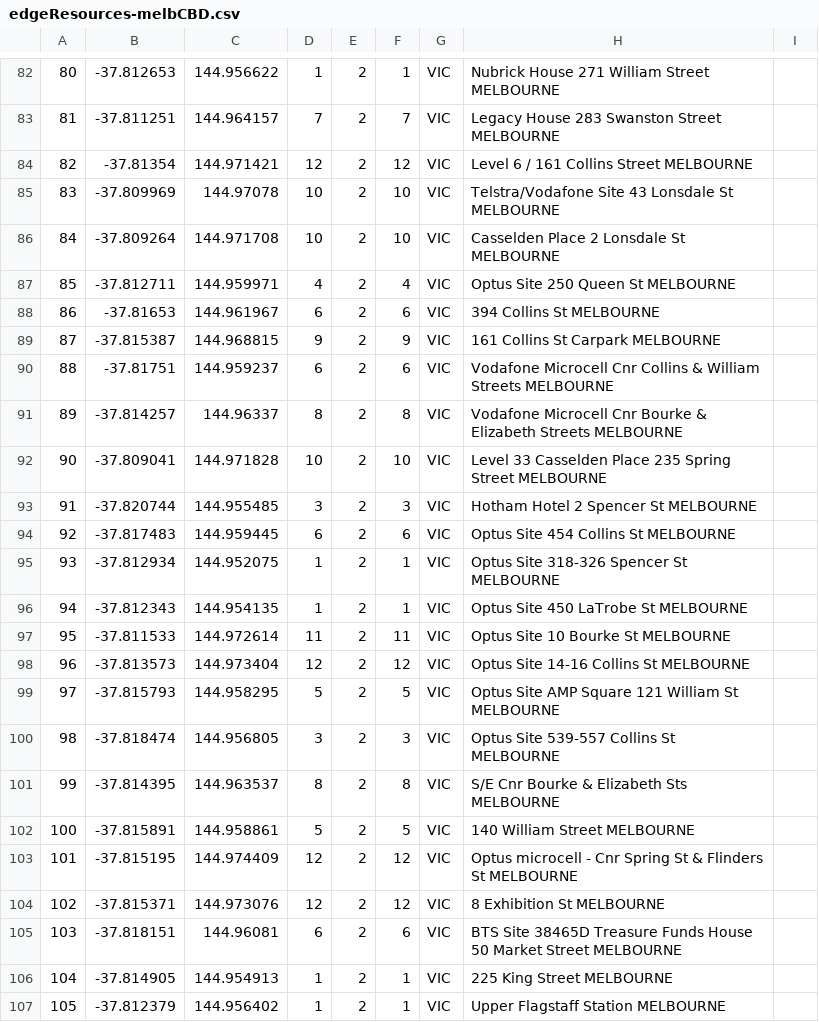
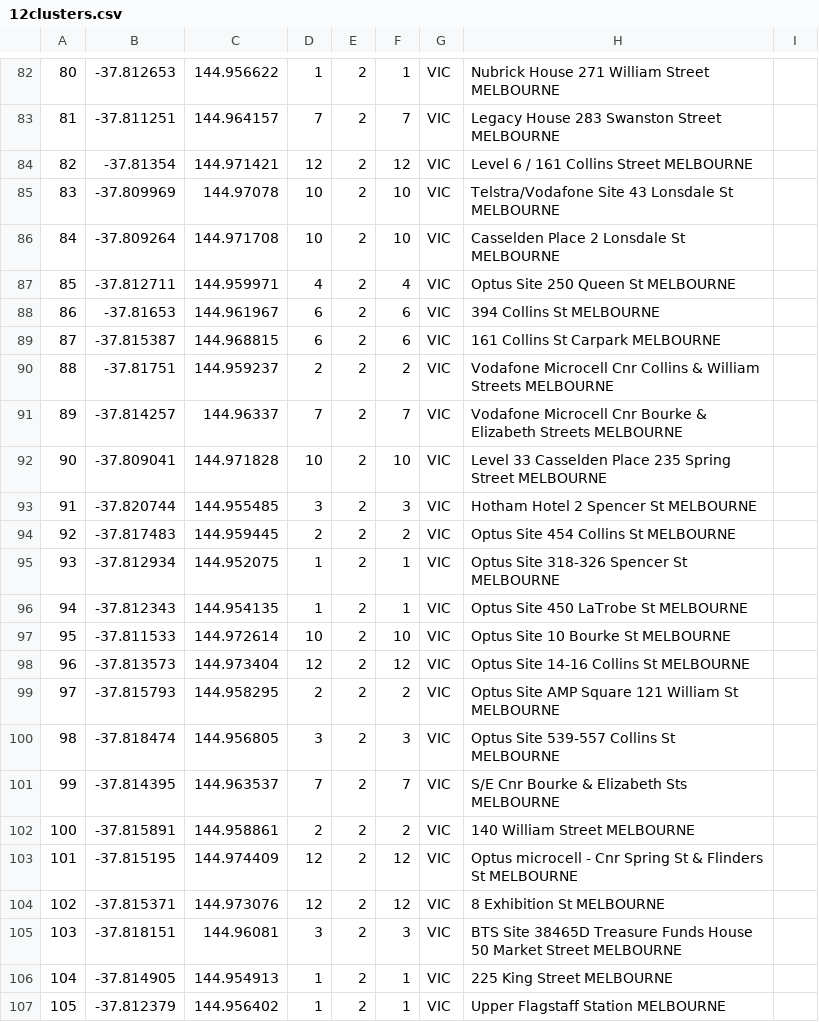
Before and after one commit to vyk1/cluster-experimentation, a CSV file: dataset/12clusters.csv (was dataset/edgeResources-melbCBD.csv), drawn as a sheet; only a part is shown, gaps mark what is left out; the diff covers the shown part only; the diff names each change by its address in the sheet, - before the commit and + after, or states it on an @@ line.

```diff
--- a/dataset/edgeResources-melbCBD.csv
+++ b/dataset/12clusters.csv
-D89: 9
+D89: 6
-F89: 9
+F89: 6
-D90: 6
+D90: 2
-F90: 6
+F90: 2
-D91: 8
+D91: 7
-F91: 8
+F91: 7
-D94: 6
+D94: 2
-F94: 6
+F94: 2
-D97: 11
+D97: 10
-F97: 11
+F97: 10
-D99: 5
+D99: 2
-F99: 5
+F99: 2
-D101: 8
+D101: 7
-F101: 8
+F101: 7
-D102: 5
+D102: 2
-F102: 5
+F102: 2
-D105: 6
+D105: 3
-F105: 6
+F105: 3
```
Also changed, not shown: 1 added row, 1 removed row and 81 edited cells elsewhere in this file, dataset/usersLocation-melbCBD_1.csv, 12 other files.
